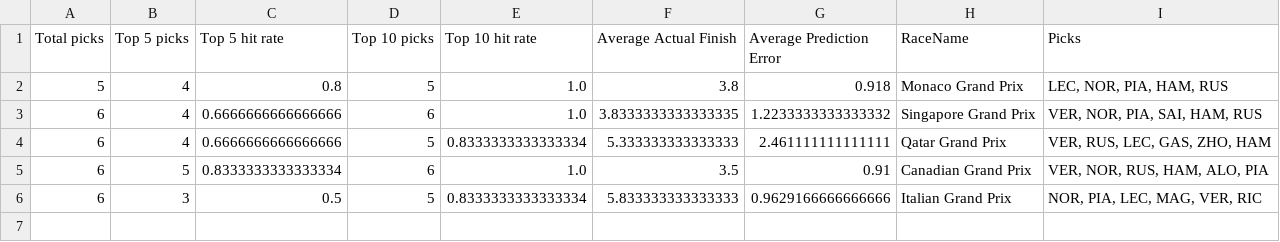
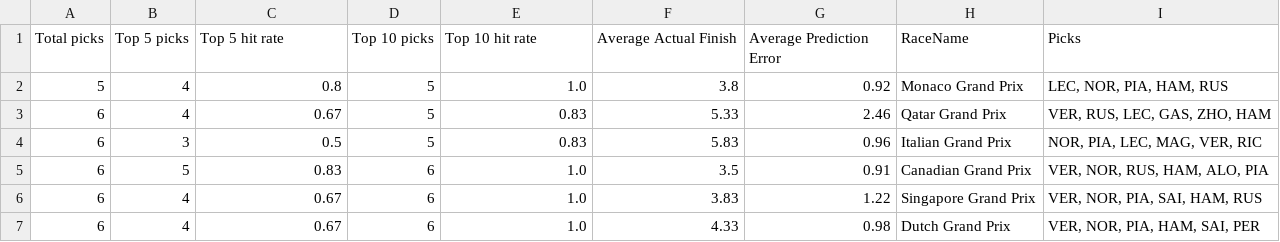
Before and after one commit to vimukthi-a/Formula-1-Fantasy-Predictor, a CSV file: results/fantasy_v1_results.csv, drawn as a sheet.

Commit message:
fixed the decimal places in the results

```diff
--- a/results/fantasy_v1_results.csv
+++ b/results/fantasy_v1_results.csv
@@ -1,6 +1,7 @@
 Total picks,Top 5 picks,Top 5 hit rate,Top 10 picks,Top 10 hit rate,Average Actual Finish,Average Prediction Error,RaceName,Picks
-5,4,0.8,5,1.0,3.8,0.918,Monaco Grand Prix,"LEC, NOR, PIA, HAM, RUS"
-6,4,0.6666666666666666,6,1.0,3.8333333333333335,1.2233333333333332,Singapore Grand Prix,"VER, NOR, PIA, SAI, HAM, RUS"
-6,4,0.6666666666666666,5,0.8333333333333334,5.333333333333333,2.461111111111111,Qatar Grand Prix,"VER, RUS, LEC, GAS, ZHO, HAM"
-6,5,0.8333333333333334,6,1.0,3.5,0.91,Canadian Grand Prix,"VER, NOR, RUS, HAM, ALO, PIA"
-6,3,0.5,5,0.8333333333333334,5.833333333333333,0.9629166666666666,Italian Grand Prix,"NOR, PIA, LEC, MAG, VER, RIC"
+5,4,0.8,5,1.0,3.8,0.92,Monaco Grand Prix,"LEC, NOR, PIA, HAM, RUS"
+6,4,0.67,5,0.83,5.33,2.46,Qatar Grand Prix,"VER, RUS, LEC, GAS, ZHO, HAM"
+6,3,0.5,5,0.83,5.83,0.96,Italian Grand Prix,"NOR, PIA, LEC, MAG, VER, RIC"
+6,5,0.83,6,1.0,3.5,0.91,Canadian Grand Prix,"VER, NOR, RUS, HAM, ALO, PIA"
+6,4,0.67,6,1.0,3.83,1.22,Singapore Grand Prix,"VER, NOR, PIA, SAI, HAM, RUS"
+6,4,0.67,6,1.0,4.33,0.98,Dutch Grand Prix,"VER, NOR, PIA, HAM, SAI, PER"
```
Also changed, not shown: 1 other file.
